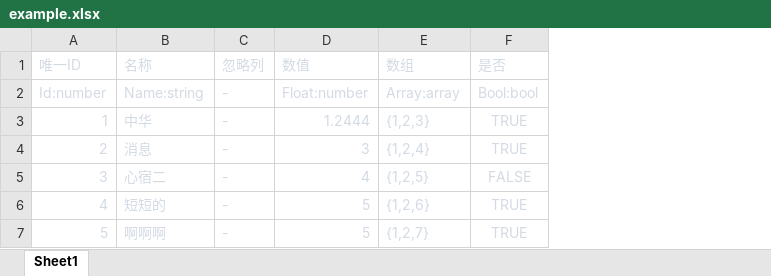
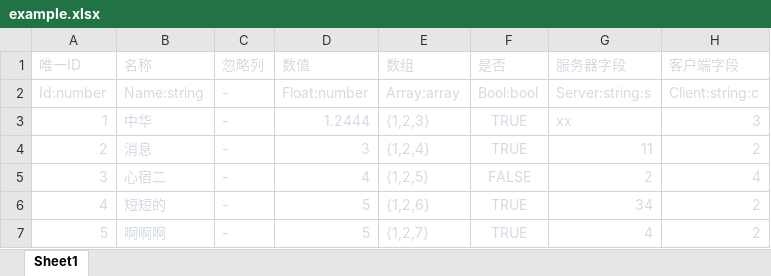
Before and after one commit to cuixin/xls2lua, an Excel workbook: excel/example.xlsx, sheet Sheet1, drawn as a sheet; values as stored, in another font and other column widths than the file's, no borders; the diff names each change by its address in the sheet, - before the commit and + after, or states it on an @@ line.

Commit message:
support client/server output

```diff
--- a/excel/example.xlsx (sheet Sheet1)
+++ b/excel/example.xlsx (sheet Sheet1)
+column G (服务器字段), rows 2-7: Server:string:s | xx | 11 | 2 | 34 | 4
+column H (客户端字段), rows 2-7: Client:string:c | 3 | 2 | 4 | 2 | 2
```
Also changed, not shown: 4 other files.
